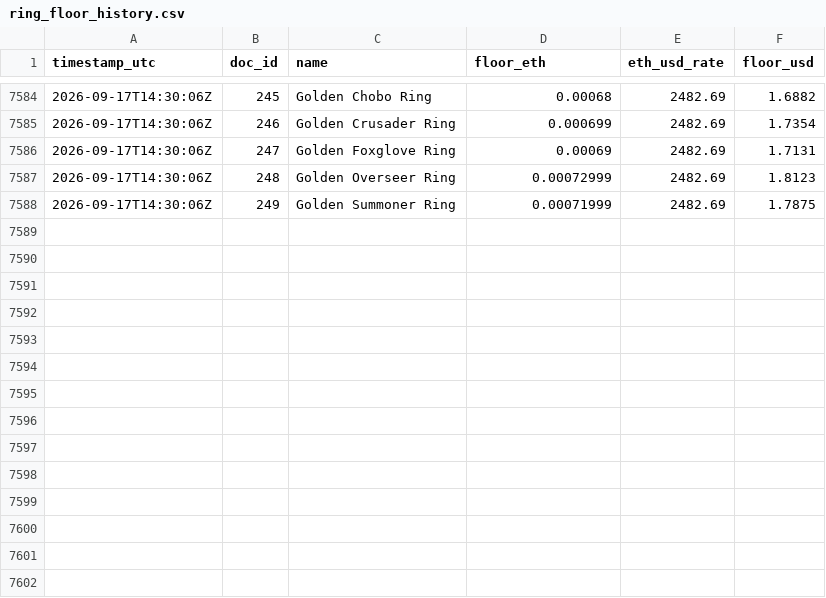
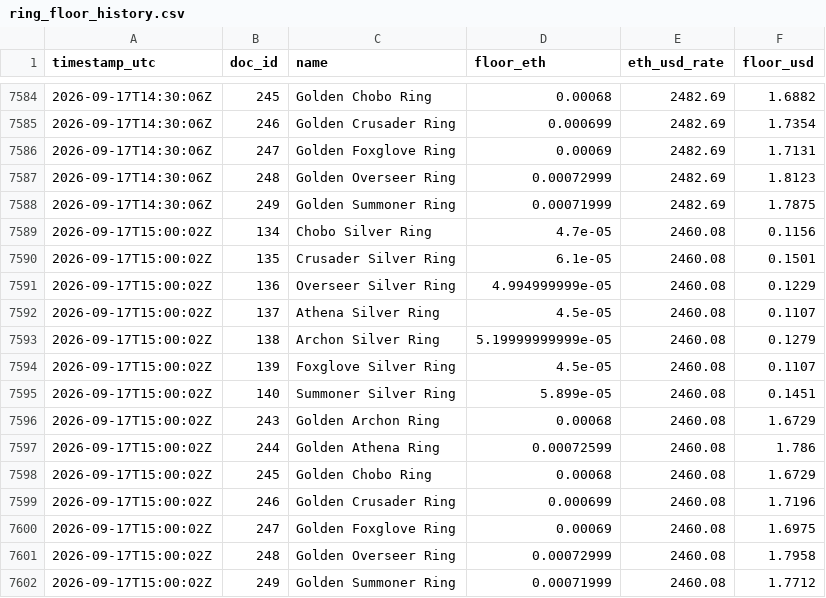
Before and after one commit to Cryptologist99/gigaverse-awakening-tracker, a CSV file: data/ring_floor_history.csv, drawn as a sheet; only a part is shown, gaps mark what is left out; the diff names each change by its address in the sheet, - before the commit and + after, or states it on an @@ line.

```diff
--- a/data/ring_floor_history.csv
+++ b/data/ring_floor_history.csv
+row 7589: 2026-09-17T15:00:02Z | 134 | Chobo Silver Ring | 4.7e-05 | 2460.08 | 0.1156
+row 7590: 2026-09-17T15:00:02Z | 135 | Crusader Silver Ring | 6.1e-05 | 2460.08 | 0.1501
+row 7591: 2026-09-17T15:00:02Z | 136 | Overseer Silver Ring | 4.994999999e-05 | 2460.08 | 0.1229
+row 7592: 2026-09-17T15:00:02Z | 137 | Athena Silver Ring | 4.5e-05 | 2460.08 | 0.1107
+row 7593: 2026-09-17T15:00:02Z | 138 | Archon Silver Ring | 5.19999999999e-05 | 2460.08 | 0.1279
+row 7594: 2026-09-17T15:00:02Z | 139 | Foxglove Silver Ring | 4.5e-05 | 2460.08 | 0.1107
+row 7595: 2026-09-17T15:00:02Z | 140 | Summoner Silver Ring | 5.899e-05 | 2460.08 | 0.1451
+row 7596: 2026-09-17T15:00:02Z | 243 | Golden Archon Ring | 0.00068 | 2460.08 | 1.6729
+row 7597: 2026-09-17T15:00:02Z | 244 | Golden Athena Ring | 0.00072599 | 2460.08 | 1.786
+row 7598: 2026-09-17T15:00:02Z | 245 | Golden Chobo Ring | 0.00068 | 2460.08 | 1.6729
+row 7599: 2026-09-17T15:00:02Z | 246 | Golden Crusader Ring | 0.000699 | 2460.08 | 1.7196
+row 7600: 2026-09-17T15:00:02Z | 247 | Golden Foxglove Ring | 0.00069 | 2460.08 | 1.6975
+row 7601: 2026-09-17T15:00:02Z | 248 | Golden Overseer Ring | 0.00072999 | 2460.08 | 1.7958
+row 7602: 2026-09-17T15:00:02Z | 249 | Golden Summoner Ring | 0.00071999 | 2460.08 | 1.7712
```
Also changed, not shown: 2 other files.
